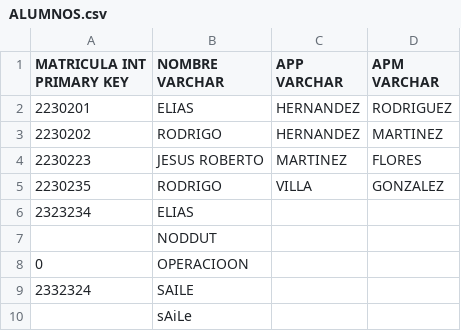
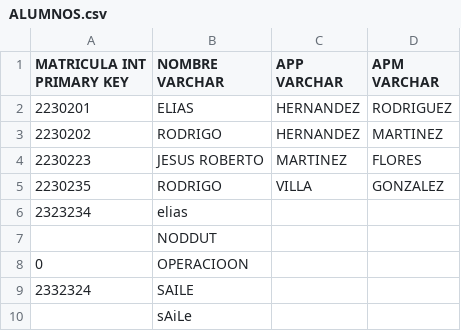
Before and after one commit to EliasHdzR/java-sql-developer, a CSV file: PRUEBITA_DB/ALUMNOS.csv, drawn as a sheet.

```diff
--- a/PRUEBITA_DB/ALUMNOS.csv
+++ b/PRUEBITA_DB/ALUMNOS.csv
@@ -5,3 +5,3 @@ MATRICULA INT PRIMARY KEY,NOMBRE VARCHAR,APP VARCHAR,APM VARCHAR
 2230235,RODRIGO,VILLA,GONZALEZ
-2323234,ELIAS,,
+2323234,elias,,
 ,NODDUT,,
```
Also changed, not shown: 5 other files.
